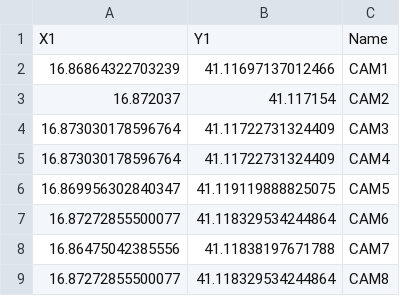
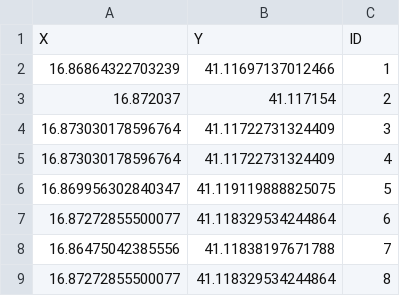
Before and after one commit to Piter996/ICon, a CSV file: CodiceOffline/res/CamLocations/Cam.csv, drawn as a sheet.

```diff
--- a/CodiceOffline/res/CamLocations/Cam.csv
+++ b/CodiceOffline/res/CamLocations/Cam.csv
@@ -1,9 +1,9 @@
-X1,Y1,Name
-16.86864322703239,41.11697137012466,CAM1
-16.872037,41.117154,CAM2
-16.873030178596764,41.11722731324409,CAM3
-16.873030178596764,41.11722731324409,CAM4
-16.869956302840347,41.119119888825075,CAM5
-16.87272855500077,41.118329534244864,CAM6
-16.86475042385556,41.11838197671788,CAM7
-16.87272855500077,41.118329534244864,CAM8
+X , Y, ID
+16.86864322703239,41.11697137012466,1
+16.872037,41.117154,2
+16.873030178596764,41.11722731324409,3
+16.873030178596764,41.11722731324409,4
+16.869956302840347,41.119119888825075,5
+16.87272855500077,41.118329534244864,6
+16.86475042385556,41.11838197671788,7
+16.87272855500077,41.118329534244864,8
```
Also changed, not shown: 1 other file.
